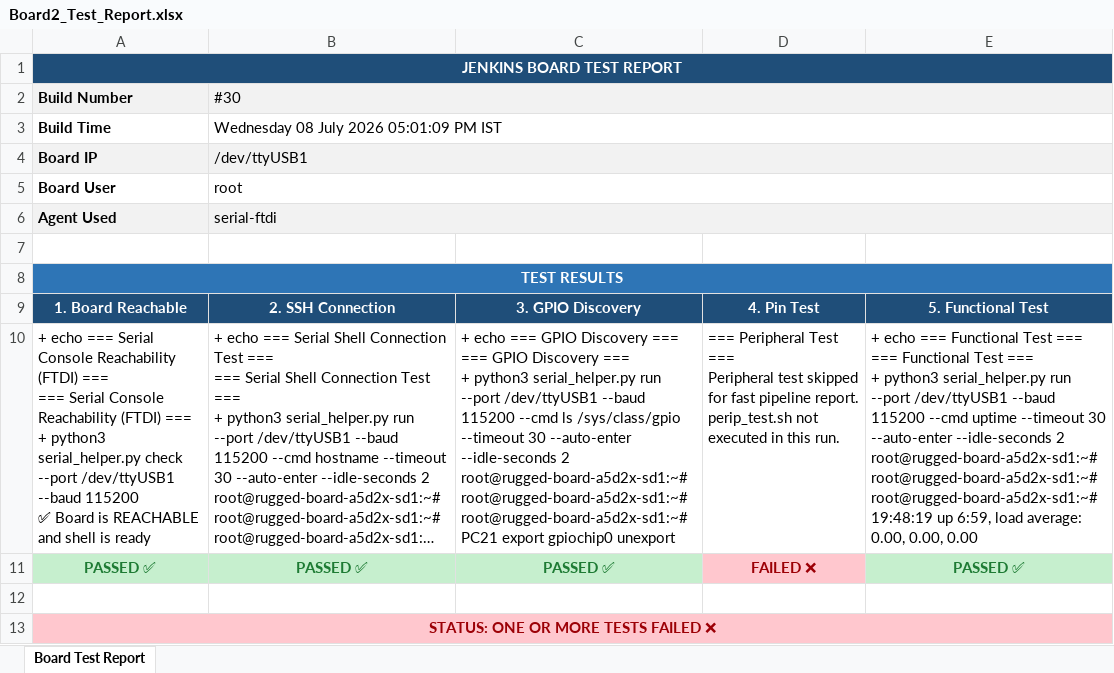
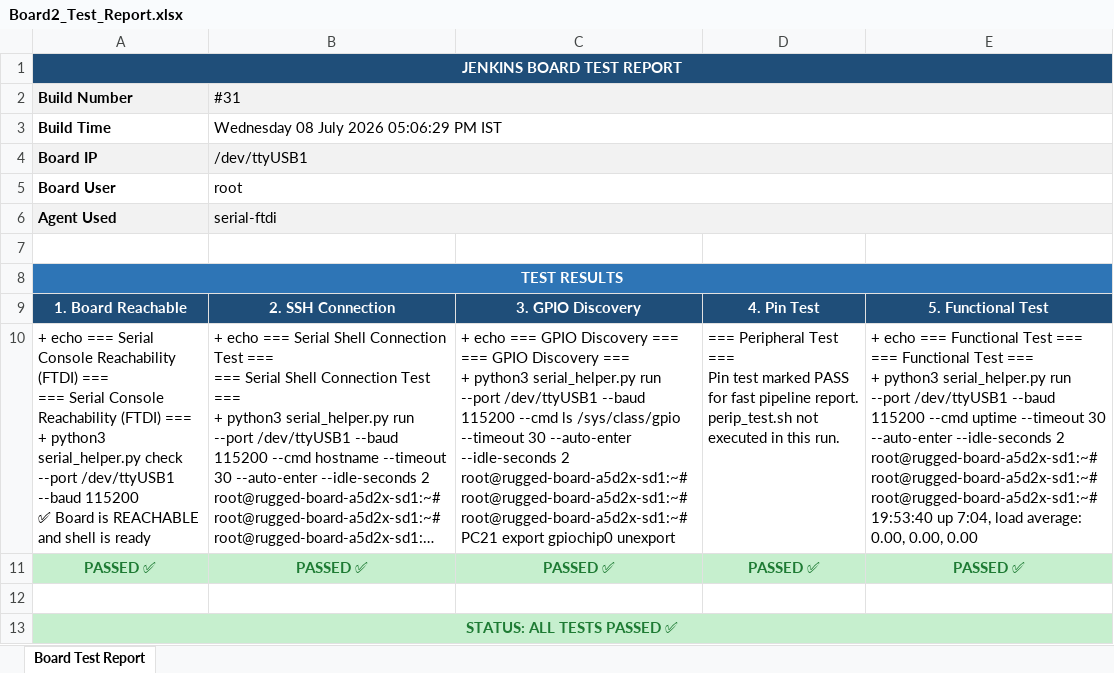
Before and after one commit to Shivaguru-crypto/jenkins-demo, an Excel workbook: test-reports/Board2_Test_Report.xlsx, sheet Board Test Report, drawn as a sheet; long unchanged cells end in …; values as stored, in another font and other column widths than the file's, no borders; formulas without a stored value are shown as written; ↵ is a line break in a cell; the diff names each change by its address in the sheet, - before the commit and + after, or states it on an @@ line.

Commit message:
📊 Build #31 — Fast Board Report SUCCESS

```diff
--- a/test-reports/Board2_Test_Report.xlsx (sheet Board Test Report)
+++ b/test-reports/Board2_Test_Report.xlsx (sheet Board Test Report)
-B2: #30
+B2: #31
-B3 (#31): Wednesday 08 July 2026 05:01:09 PM IST
+B3 (#31): Wednesday 08 July 2026 05:06:29 PM IST
-D10: …Test === ↵ Peripheral test skipped for fast…
+D10: …Test === ↵ Pin test marked PASS for fast…
-E10: …root@rugged-board-a5d2x-sd1:~# ↵ root@rugged-board-a5d2x-sd1:~# ↵ 19:48:19 up 6:59, load average:…
+E10: …root@rugged-board-a5d2x-sd1:~# ↵ root@rugged-board-a5d2x-sd1:~# ↵ 19:53:40 up 7:04, load average:…
-D11: FAILED ❌
+D11: PASSED ✅
@@ D11 fill: #FFC7CE → #C6EFCE, text colour: #9C0006 → #1E7B34 @@
-A13 (Build Number): STATUS: ONE OR MORE TESTS FAILED ❌
+A13 (Build Number): STATUS: ALL TESTS PASSED ✅
@@ A13 fill: #FFC7CE → #C6EFCE, text colour: #9C0006 → #1E7B34 @@
```
Also changed, not shown: test-reports/Board1_Test_Report.xlsx, 2 other files.
